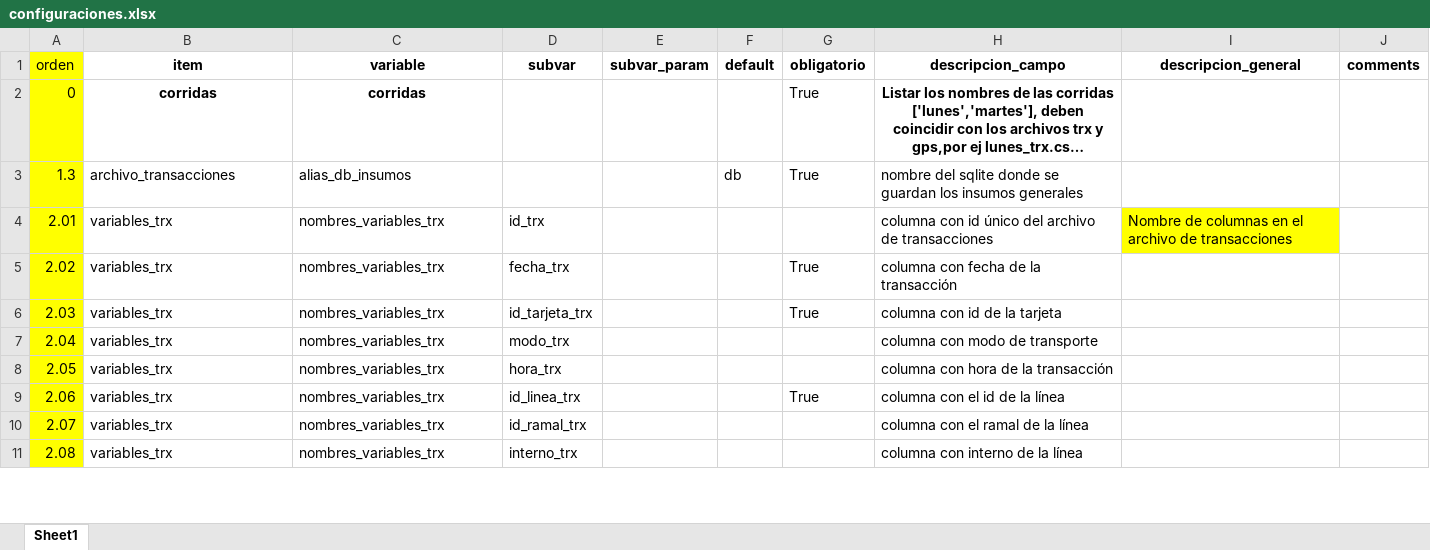
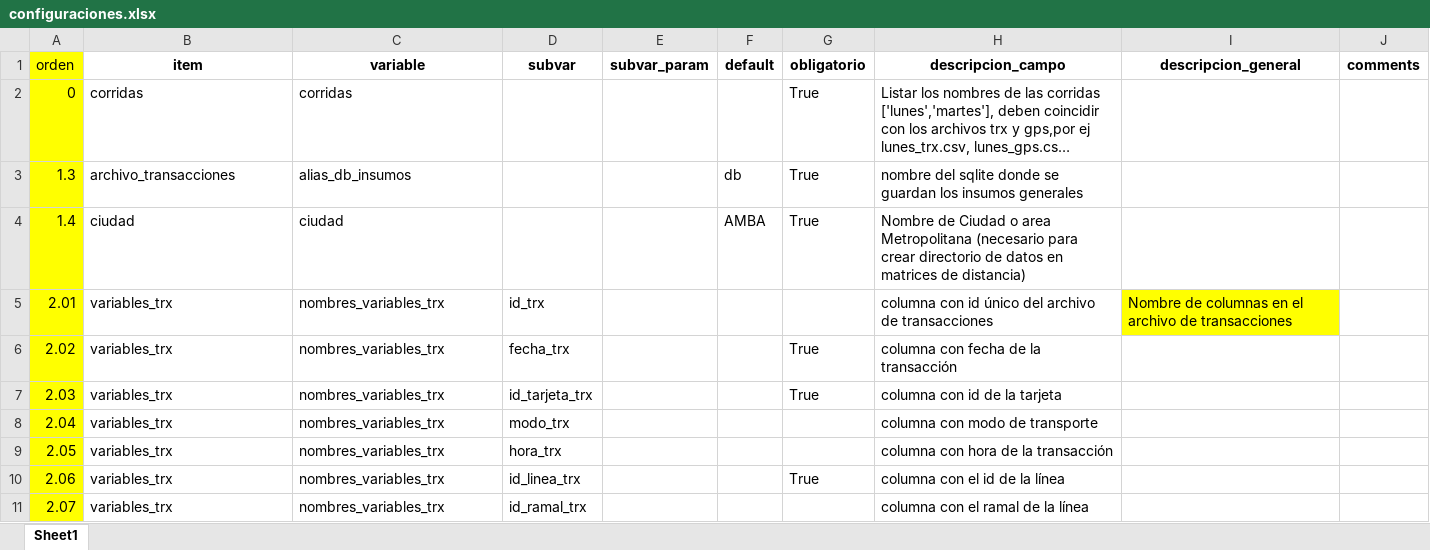
Before and after one commit to EL-BID/UrbanTrips, an Excel workbook: docs/configuraciones.xlsx, sheet Sheet1, drawn as a sheet; only a part is shown; the shorter side is filled out with more unchanged rows; long unchanged cells end in …; values as stored, in another font and other column widths than the file's, no borders; the diff names each change by its address in the sheet, - before the commit and + after, or states it on an @@ line.

Commit message:
fix_optimization
optimizaciones para corrida de semana completa

```diff
--- a/docs/configuraciones.xlsx (sheet Sheet1)
+++ b/docs/configuraciones.xlsx (sheet Sheet1)
@@ B2:C2 bold: on → off, alignment: center → left @@
@@ H2 bold: on → off, alignment: center → left @@
+row 4: 1.4 | ciudad | ciudad |  |  | AMBA | True | Nombre de Ciudad o area Metropolitana (necesario para crear directorio de datos en matrices de distancia)
```
Also changed, not shown: 10 other files.
